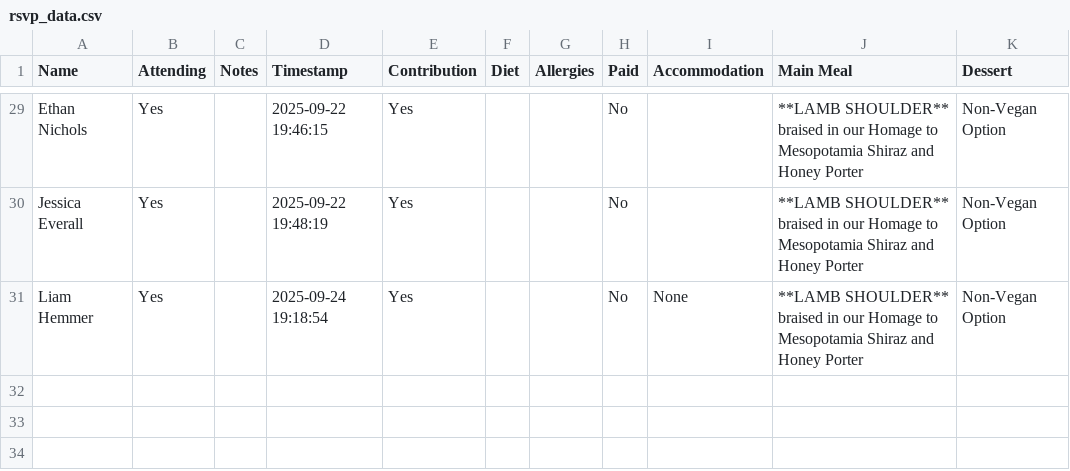
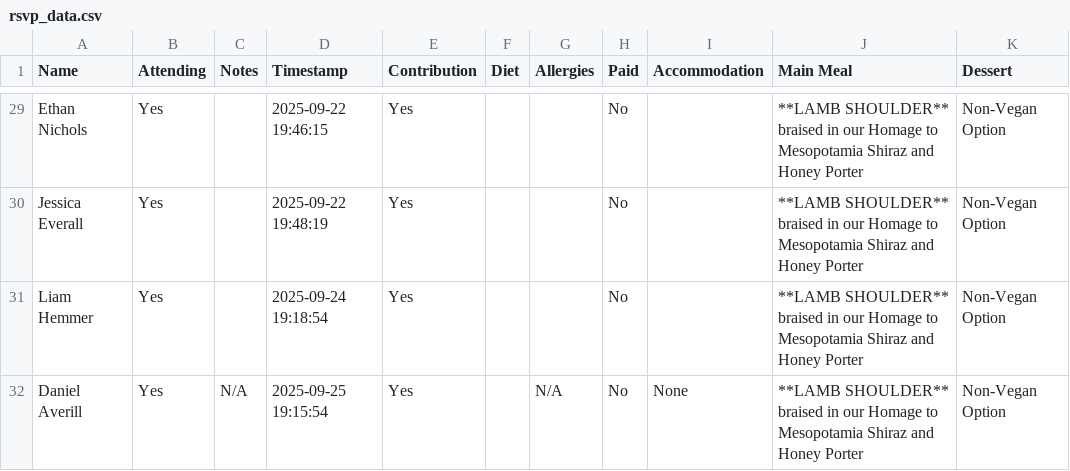
Before and after one commit to oliveplums/Invite, a CSV file: rsvp_data.csv, drawn as a sheet; only a part is shown, gaps mark what is left out.

Commit message:
Update RSVP data (2025-09-25 19:15:54)

```diff
--- a/rsvp_data.csv
+++ b/rsvp_data.csv
@@ -60,3 +60,5 @@ Jessica Everall,Yes,,2025-09-22 19:48:19,Yes,,,No,,"**LAMB SHOULDER**
 braised in our Homage to Mesopotamia Shiraz and Honey Porter",Non-Vegan Option
-Liam Hemmer,Yes,,2025-09-24 19:18:54,Yes,,,No,None,"**LAMB SHOULDER**
-braised in our Homage to Mesopotamia Shiraz and Honey Porter",Non-Vegan Option
+Liam Hemmer,Yes,,2025-09-24 19:18:54,Yes,,,No,,"**LAMB SHOULDER**
+braised in our Homage to Mesopotamia Shiraz and Honey Porter",Non-Vegan Option
+Daniel Averill,Yes,N/A,2025-09-25 19:15:54,Yes,,N/A,No,None,"**LAMB SHOULDER**
+braised in our Homage to Mesopotamia Shiraz and Honey Porter",Non-Vegan Option
```
